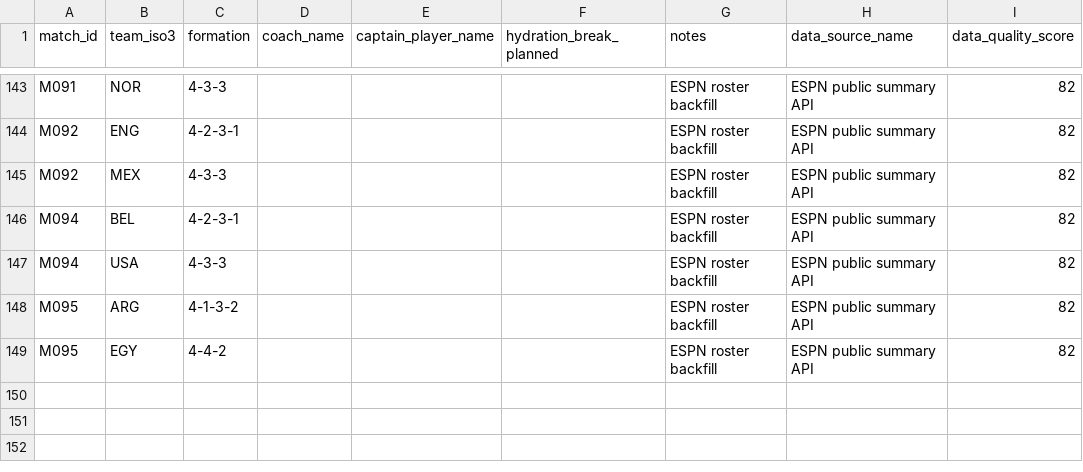
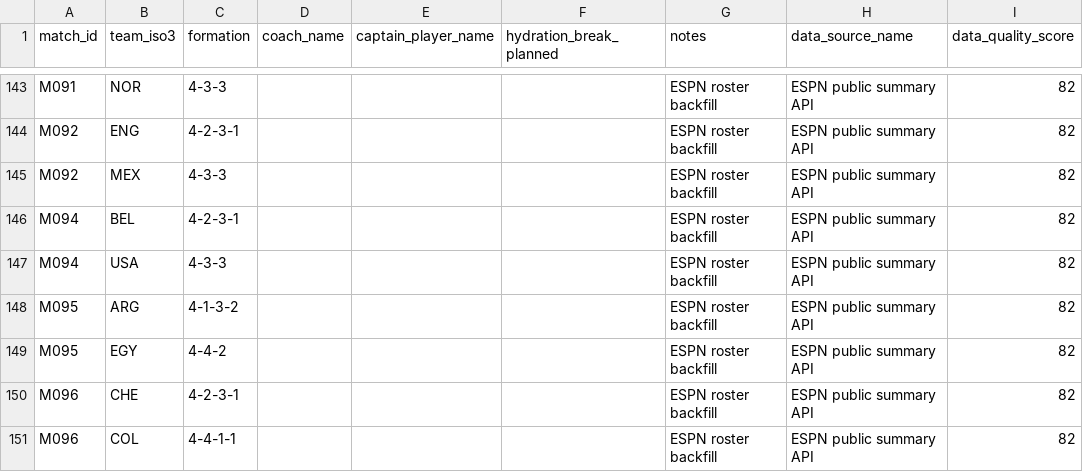
Before and after one commit to sgoersdorf-design/the-weather-cup-2026, a CSV file: data/match_team_sheets.csv, drawn as a sheet; only a part is shown, gaps mark what is left out; the diff names each change by its address in the sheet, - before the commit and + after, or states it on an @@ line.

```diff
--- a/data/match_team_sheets.csv
+++ b/data/match_team_sheets.csv
+row 150: M096 | CHE | 4-2-3-1 |  |  |  | ESPN roster backfill | ESPN public summary API | 82
+row 151: M096 | COL | 4-4-1-1 |  |  |  | ESPN roster backfill | ESPN public summary API | 82
```
Also changed, not shown: data/full_schedule_openfootball.csv, data/match_events.csv, 5 other files.
